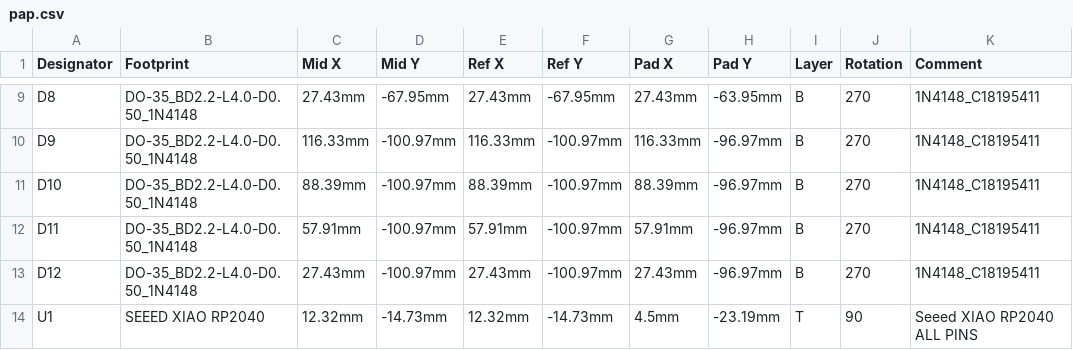
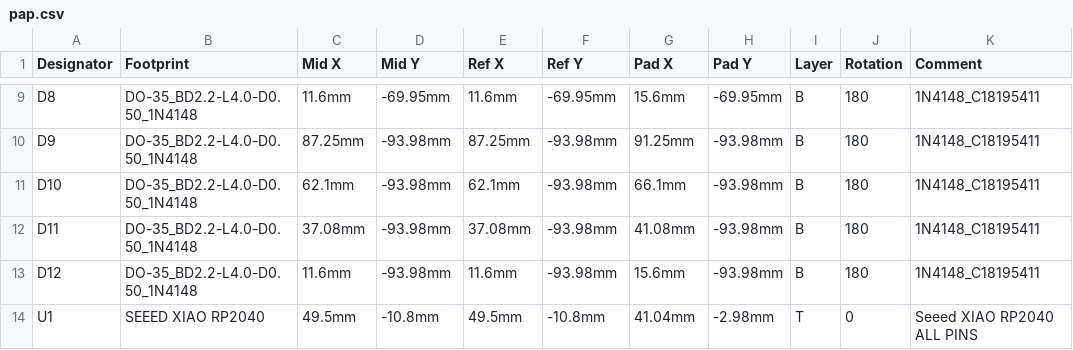
Before and after one commit to hackclub/hackpad, a CSV file: hackpads/duck_pad_v2/pcb/pap.csv, drawn as a sheet; only a part is shown, gaps mark what is left out; the diff covers the shown part only; the diff names each change by its address in the sheet, - before the commit and + after, or states it on an @@ line.

```diff
--- a/hackpads/duck_pad_v2/pcb/pap.csv
+++ b/hackpads/duck_pad_v2/pcb/pap.csv
-C9 (Mid X): 27.43mm
+C9 (Mid X): 11.6mm
-D9 (Mid Y): -67.95mm
+D9 (Mid Y): -69.95mm
-E9 (Ref X): 27.43mm
+E9 (Ref X): 11.6mm
-F9 (Ref Y): -67.95mm
+F9 (Ref Y): -69.95mm
-G9 (Pad X): 27.43mm
+G9 (Pad X): 15.6mm
-H9 (Pad Y): -63.95mm
+H9 (Pad Y): -69.95mm
-J9:J13 (Rotation): 270
+J9:J13 (Rotation): 180
-C10 (Mid X): 116.33mm
+C10 (Mid X): 87.25mm
-D10:D13 (Mid Y): -100.97mm
+D10:D13 (Mid Y): -93.98mm
-E10 (Ref X): 116.33mm
+E10 (Ref X): 87.25mm
-F10:F13 (Ref Y): -100.97mm
+F10:F13 (Ref Y): -93.98mm
-G10 (Pad X): 116.33mm
+G10 (Pad X): 91.25mm
-H10:H13 (Pad Y): -96.97mm
+H10:H13 (Pad Y): -93.98mm
-C11 (Mid X): 88.39mm
+C11 (Mid X): 62.1mm
-E11 (Ref X): 88.39mm
+E11 (Ref X): 62.1mm
-G11 (Pad X): 88.39mm
+G11 (Pad X): 66.1mm
-C12 (Mid X): 57.91mm
+C12 (Mid X): 37.08mm
-E12 (Ref X): 57.91mm
+E12 (Ref X): 37.08mm
-G12 (Pad X): 57.91mm
+G12 (Pad X): 41.08mm
-C13 (Mid X): 27.43mm
+C13 (Mid X): 11.6mm
-E13 (Ref X): 27.43mm
+E13 (Ref X): 11.6mm
-G13 (Pad X): 27.43mm
+G13 (Pad X): 15.6mm
-C14 (Mid X): 12.32mm
+C14 (Mid X): 49.5mm
-D14 (Mid Y): -14.73mm
+D14 (Mid Y): -10.8mm
-E14 (Ref X): 12.32mm
+E14 (Ref X): 49.5mm
-F14 (Ref Y): -14.73mm
+F14 (Ref Y): -10.8mm
-G14 (Pad X): 4.5mm
+G14 (Pad X): 41.04mm
-H14 (Pad Y): -23.19mm
+H14 (Pad Y): -2.98mm
-J14 (Rotation): 90
+J14 (Rotation): 0
```
Also changed, not shown: 121 edited cells elsewhere in this file, hackpads/duck_pad_v2/pcb/bom.csv, 45 other files.
